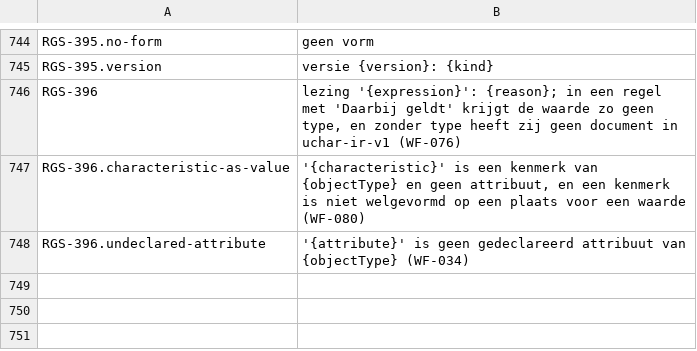
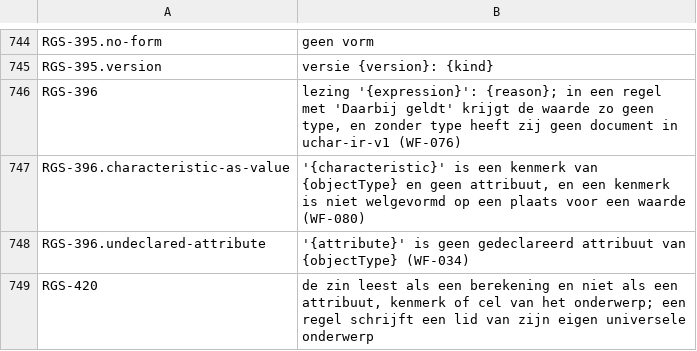
Before and after one commit to uchar-dev/uchar, a TSV file: frontends/regelspraak/src/main/resources/dev/uchar/regelspraak/message/messages-frontend.nl.tsv, drawn as a sheet; only a part is shown, gaps mark what is left out.

Commit message:
frontend: een regeldoel dat als berekening leest is een fout bij het doel
Een doel als "het kortingspercentage van de opbrengst van een
berging" leest als de percentagefunctie over een attribuut. De
doelcontrole sloeg zo'n doel stil over, zodat pas de emitter het
weigerde, als RGS-394 op regel 0. De controle weigert het nu zelf, op
de regel van het doel en in de zin van WF-022 (RGS-420).

```diff
--- a/frontends/regelspraak/src/main/resources/dev/uchar/regelspraak/message/messages-frontend.nl.tsv
+++ b/frontends/regelspraak/src/main/resources/dev/uchar/regelspraak/message/messages-frontend.nl.tsv
@@ -748 +748,2 @@ RGS-396.characteristic-as-value	'{characteristic}' is een kenmerk van {objectTyp
 RGS-396.undeclared-attribute	'{attribute}' is geen gedeclareerd attribuut van {objectType} (WF-034)
+RGS-420	de zin leest als een berekening en niet als een attribuut, kenmerk of cel van het onderwerp; een regel schrijft een lid van zijn eigen universele onderwerp
```
Also changed, not shown: frontends/regelspraak/src/main/resources/dev/uchar/regelspraak/diagnostic-codes.tsv, frontends/regelspraak/src/main/resources/dev/uchar/regelspraak/message/messages-frontend.en.tsv, 2 other files.
